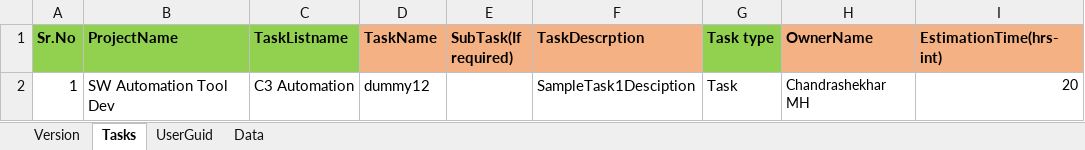
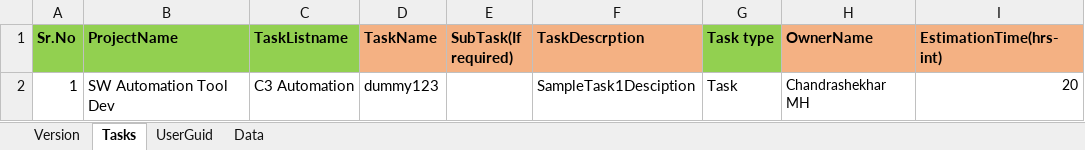
Before and after one commit to chandrashekhar54/ZohoTaskTemplates, an Excel workbook: Chandrashekhar MH/Chandrashekhar MH.xlsx, sheet Tasks, drawn as a sheet; only a part is shown; values as stored, in another font and other column widths than the file's, no borders; the diff names each change by its address in the sheet, - before the commit and + after, or states it on an @@ line.

Commit message:
updated

```diff
--- a/Chandrashekhar MH/Chandrashekhar MH.xlsx (sheet Tasks)
+++ b/Chandrashekhar MH/Chandrashekhar MH.xlsx (sheet Tasks)
-D2 (TaskName): dummy12
+D2 (TaskName): dummy123
```
